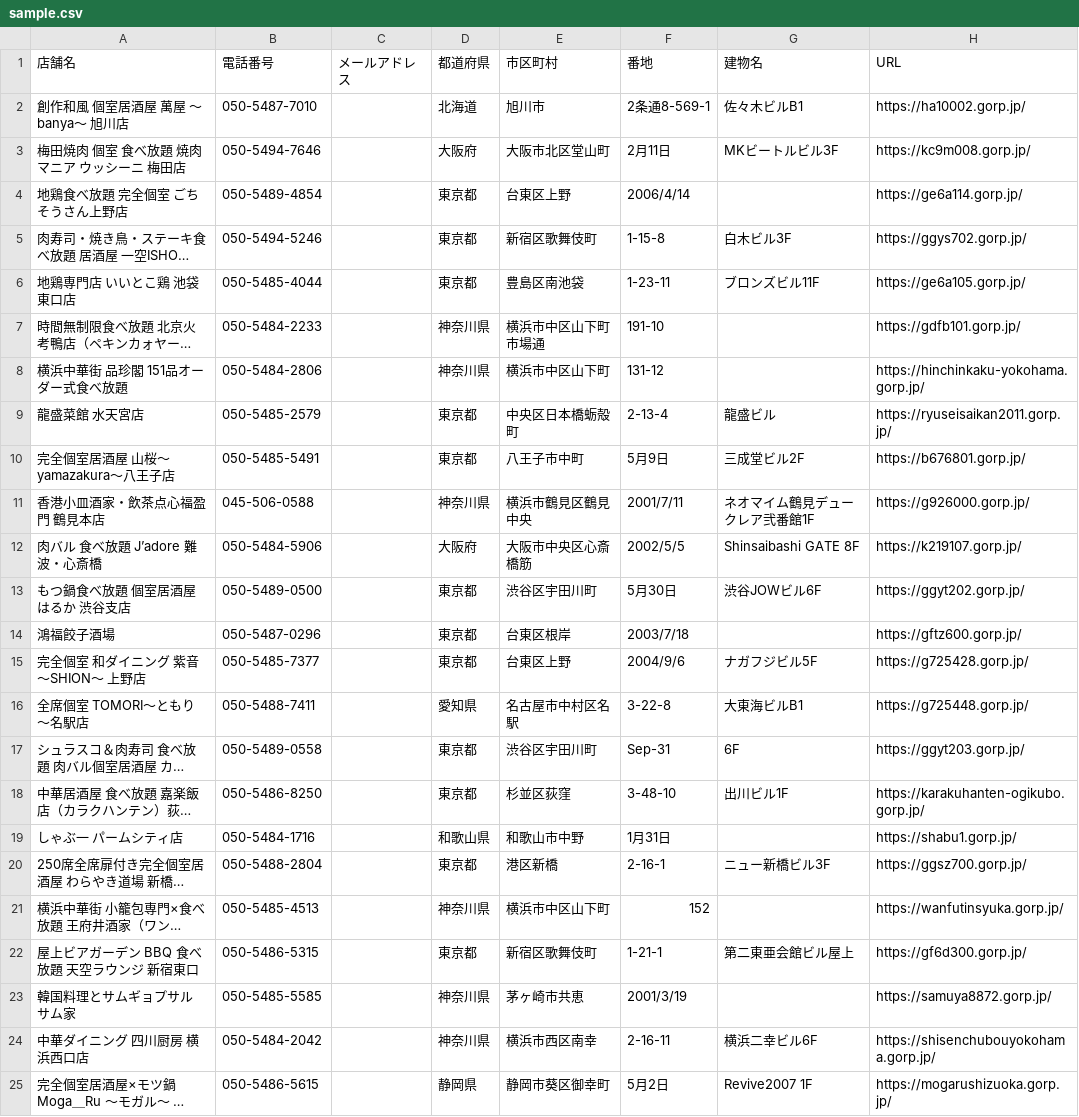
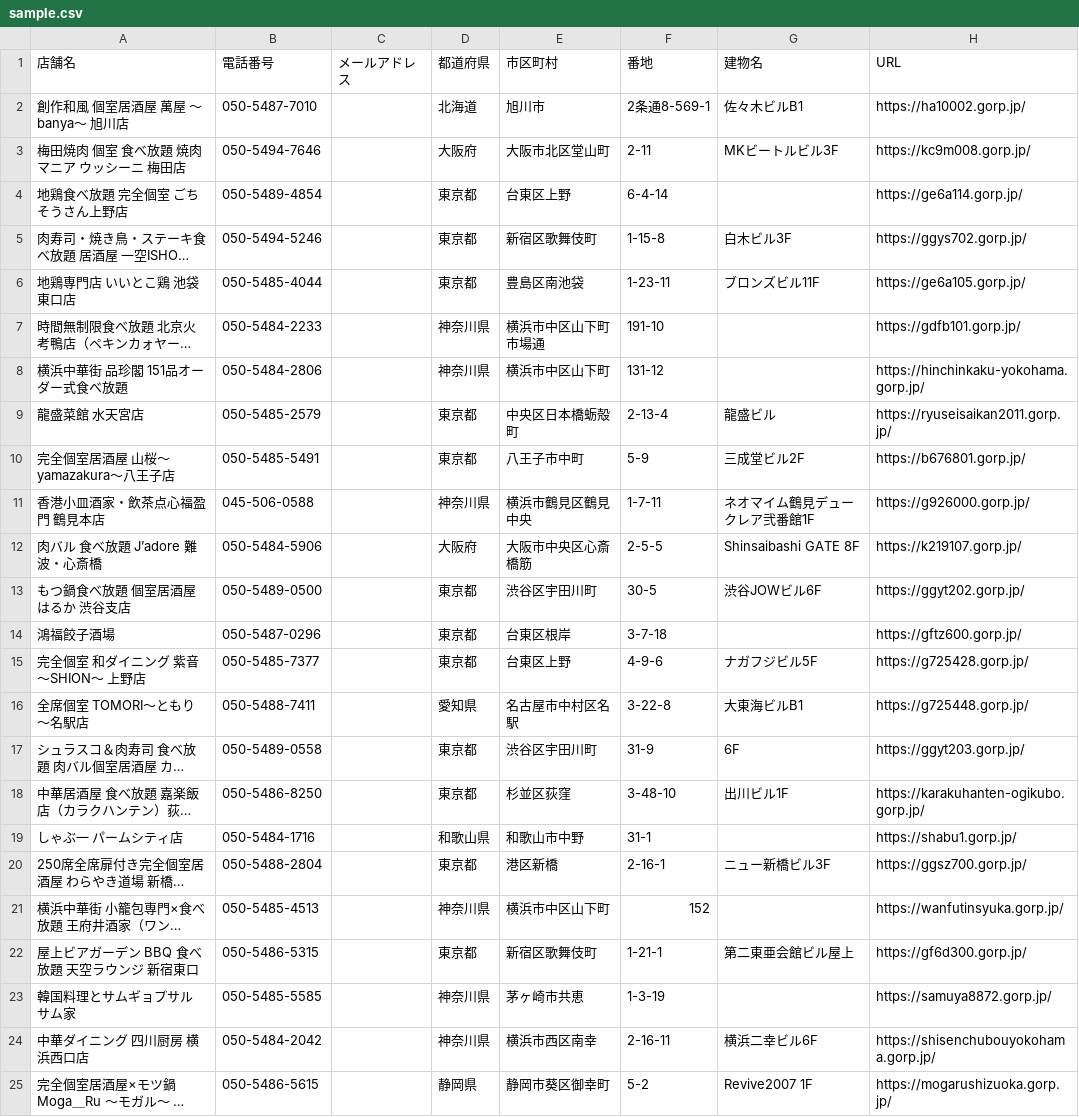
Before and after one commit to Final-Answer0000/Exercise_for_Pool, a CSV file: python/ex1_web-scraping/sample.csv, drawn as a sheet; long unchanged cells end in …; the diff names each change by its address in the sheet, - before the commit and + after, or states it on an @@ line.

Commit message:
[Update] ex1

```diff
--- a/python/ex1_web-scraping/sample.csv
+++ b/python/ex1_web-scraping/sample.csv
-F3 (番地): 2月11日
+F3 (番地): 2-11
-F4 (番地): 2006/4/14
+F4 (番地): 6-4-14
-F10 (番地): 5月9日
+F10 (番地): 5-9
-F11 (番地): 2001/7/11
+F11 (番地): 1-7-11
-F12 (番地): 2002/5/5
+F12 (番地): 2-5-5
-F13 (番地): 5月30日
+F13 (番地): 30-5
-F14 (番地): 2003/7/18
+F14 (番地): 3-7-18
-F15 (番地): 2004/9/6
+F15 (番地): 4-9-6
-F17 (番地): Sep-31
+F17 (番地): 31-9
-F19 (番地): 1月31日
+F19 (番地): 31-1
-F23 (番地): 2001/3/19
+F23 (番地): 1-3-19
-F25 (番地): 5月2日
+F25 (番地): 5-2
```
